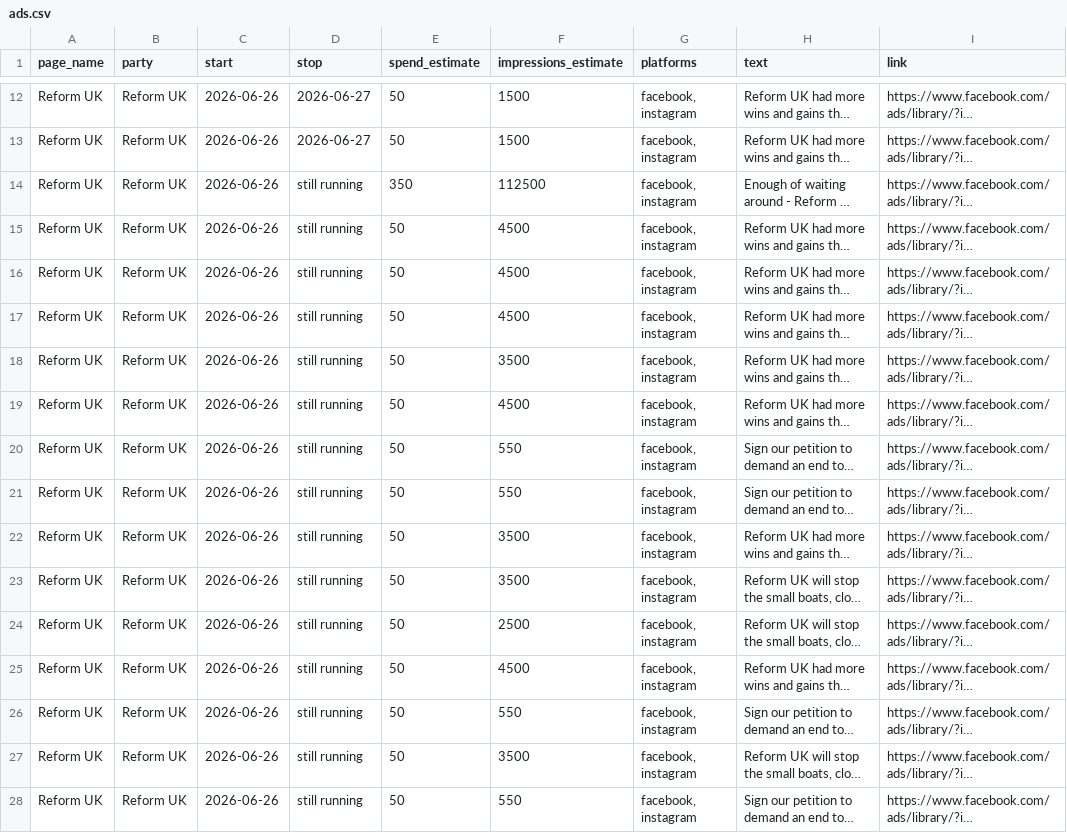
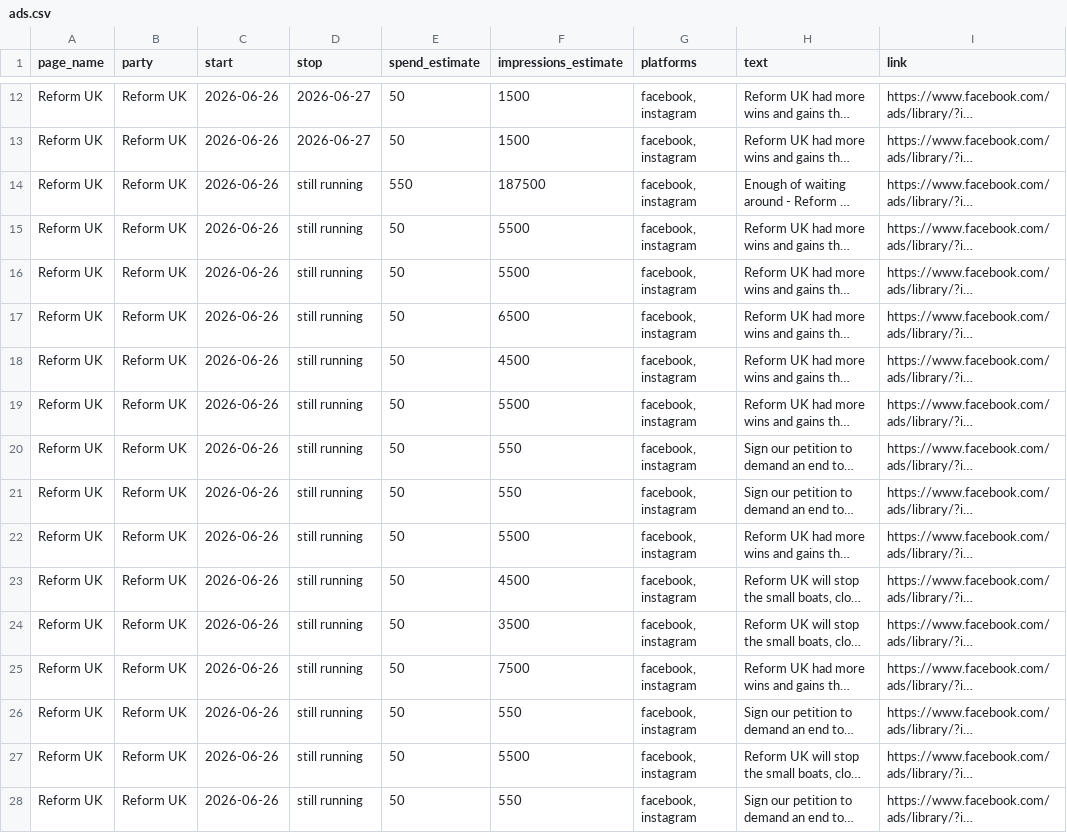
Before and after one commit to BeckyFLT/political-ads, a CSV file: data/ads.csv, drawn as a sheet; only a part is shown, gaps mark what is left out; long unchanged cells end in …; the diff covers the shown part only; the diff names each change by its address in the sheet, - before the commit and + after, or states it on an @@ line.

```diff
--- a/data/ads.csv
+++ b/data/ads.csv
-E14 (spend_estimate): 350
+E14 (spend_estimate): 550
-F14 (impressions_estimate): 112500
+F14 (impressions_estimate): 187500
-F15:F16 (impressions_estimate): 4500
+F15:F16 (impressions_estimate): 5500
-F17 (impressions_estimate): 4500
+F17 (impressions_estimate): 6500
-F18 (impressions_estimate): 3500
+F18 (impressions_estimate): 4500
-F19 (impressions_estimate): 4500
+F19 (impressions_estimate): 5500
-F22 (impressions_estimate): 3500
+F22 (impressions_estimate): 5500
-F23 (impressions_estimate): 3500
+F23 (impressions_estimate): 4500
-F24 (impressions_estimate): 2500
+F24 (impressions_estimate): 3500
-F25 (impressions_estimate): 4500
+F25 (impressions_estimate): 7500
-F27 (impressions_estimate): 3500
+F27 (impressions_estimate): 5500
```
Also changed, not shown: 64 edited cells elsewhere in this file, 2 other files.
